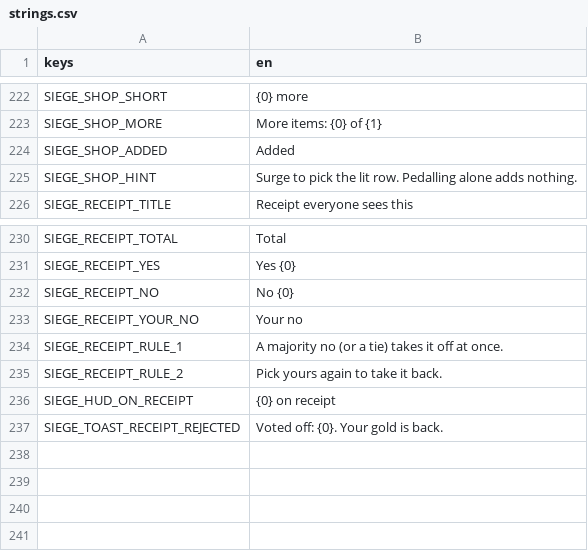
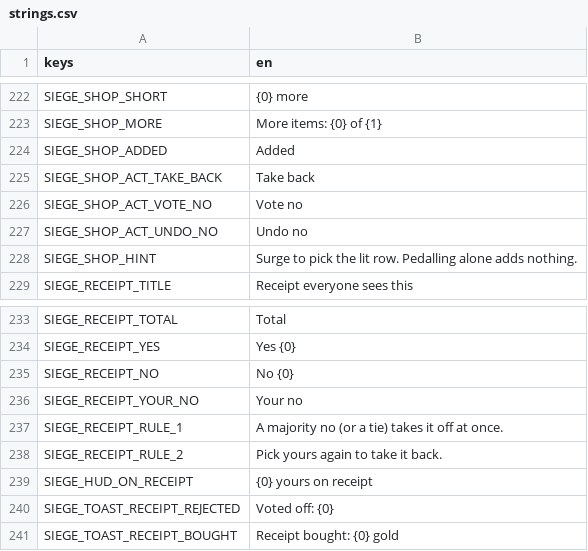
Before and after one commit to shoedler/wattlands, a CSV file: content/siege/strings.csv, drawn as a sheet; only a part is shown, gaps mark what is left out.

```diff
--- a/content/siege/strings.csv
+++ b/content/siege/strings.csv
@@ -224,2 +224,5 @@ SIEGE_SHOP_MORE,More items: {0} of {1}
 SIEGE_SHOP_ADDED,Added
+SIEGE_SHOP_ACT_TAKE_BACK,Take back
+SIEGE_SHOP_ACT_VOTE_NO,Vote no
+SIEGE_SHOP_ACT_UNDO_NO,Undo no
 SIEGE_SHOP_HINT,Surge to pick the lit row. Pedalling alone adds nothing.
@@ -235,3 +238,4 @@ SIEGE_RECEIPT_RULE_1,A majority no (or a tie) takes it off at once.
 SIEGE_RECEIPT_RULE_2,Pick yours again to take it back.
-SIEGE_HUD_ON_RECEIPT,{0} on receipt
-SIEGE_TOAST_RECEIPT_REJECTED,Voted off: {0}. Your gold is back.
+SIEGE_HUD_ON_RECEIPT,{0} yours on receipt
+SIEGE_TOAST_RECEIPT_REJECTED,Voted off: {0}
+SIEGE_TOAST_RECEIPT_BOUGHT,Receipt bought: {0} gold
```
Also changed, not shown: 33 other files.
